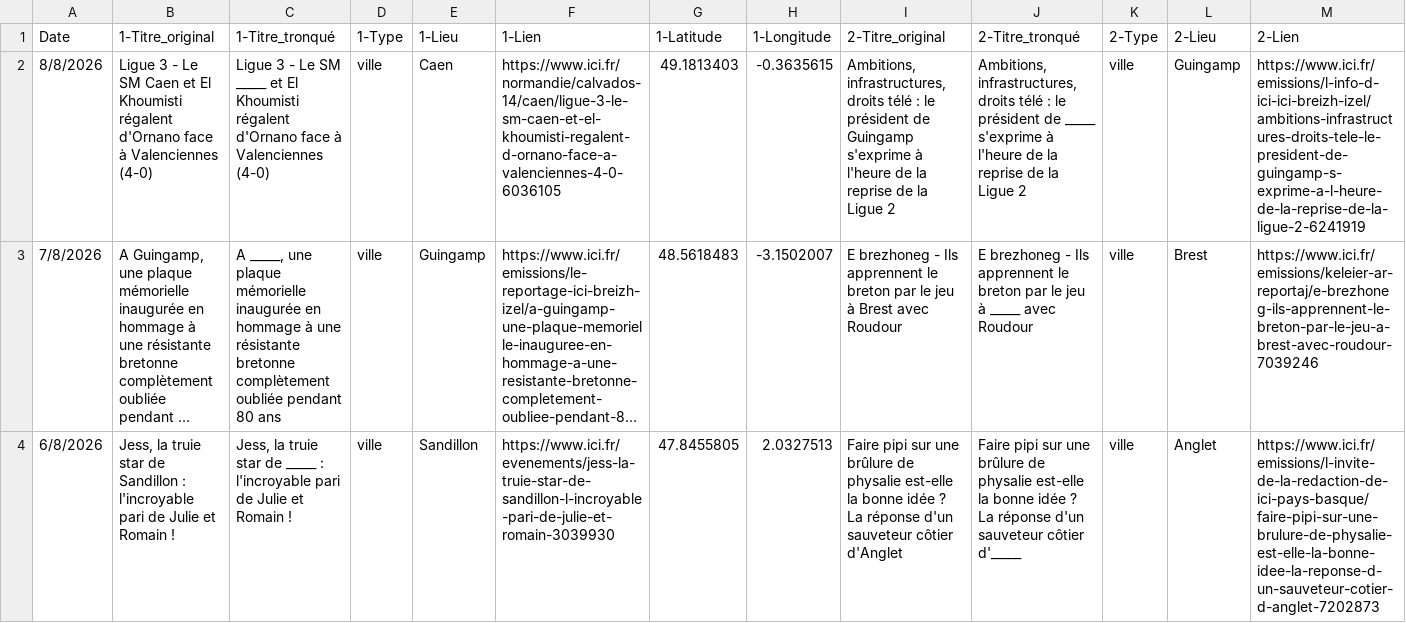
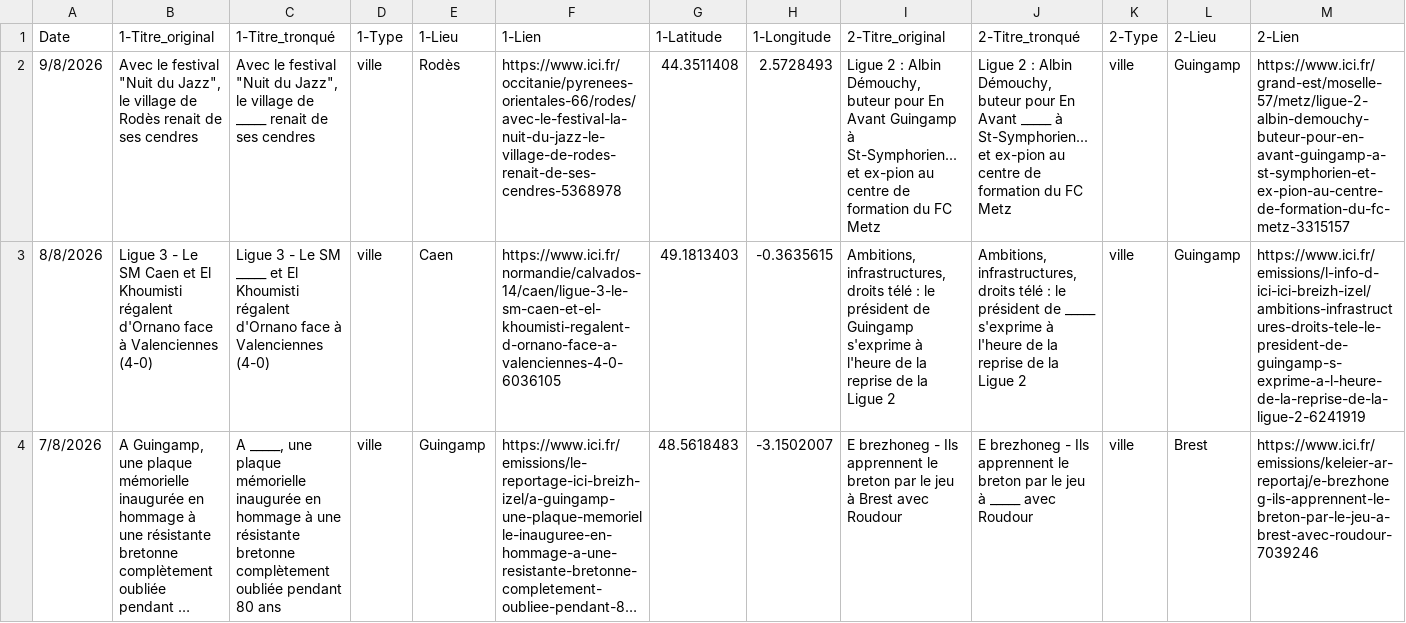
Before and after one commit to ClementChapalain/ici-ou-la, a CSV file: articles.csv, drawn as a sheet; only a part is shown; the shorter side is filled out with more unchanged rows; long unchanged cells end in …; rows hold the shown columns only; the diff names each change by its address in the sheet, - before the commit and + after, or states it on an @@ line.

```diff
--- a/articles.csv
+++ b/articles.csv
+row 2: 9/8/2026 | Avec le festival "Nuit du Jazz", le village de Rodès renait de ses cendres | Avec le festival "Nuit du Jazz", le village de _____ renait de ses cendres | ville | Rodès | https://www.ici.fr/occitanie/pyrenees-orientales-66/rodes/avec-le-festival-la-nuit-du-jazz-le-village-de-rodes-renait-de-ses-cendres-5368978 | 44.3511408 | 2.5728493 | Ligue 2 : Albin Démouchy, buteur pour En Avant Guingamp à St-Symphorien... et ex-pion au centre de formation du FC Metz | Ligue 2 : Albin Démouchy, buteur pour En Avant _____ à St-Symphorien... et ex-pion au centre de formation du FC Metz | ville | Guingamp | https://www.ici.fr/grand-est/moselle-57/metz/ligue-2-albin-demouchy-buteur-pour-en-avant-guingamp-a-st-symphorien-et-ex-pion-au-centre-de-formation-du-fc-metz-3315157
```
Also changed, not shown: 2 other files.
